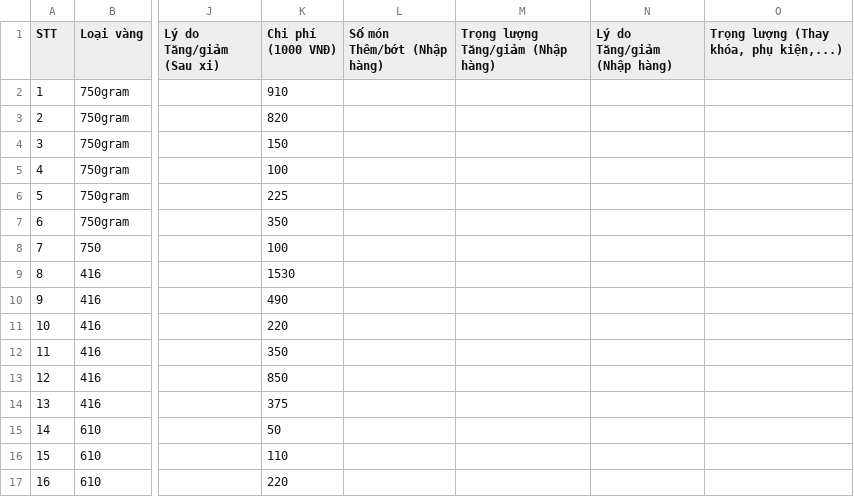
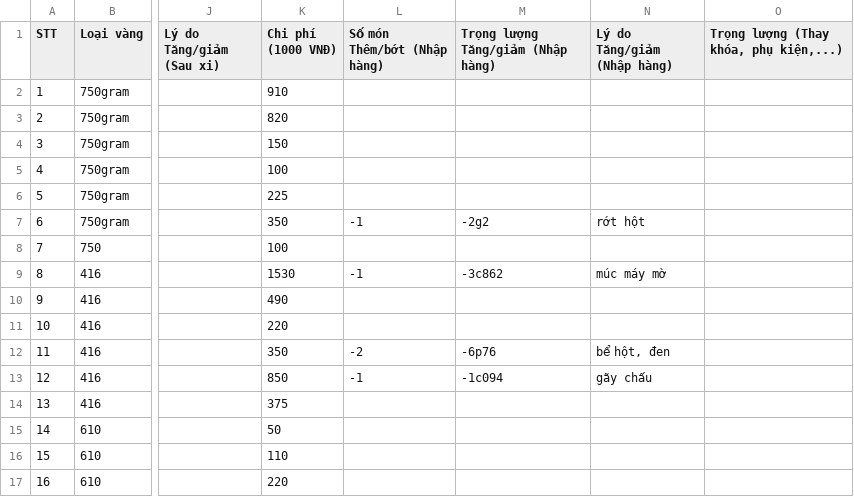
Before and after one commit to goldappversion3/HiepThanh_Data, a CSV file: source/data/page_XiNgoai/1/XN44_153c010_20240808.csv, drawn as a sheet; only a part is shown, gaps mark what is left out; the diff names each change by its address in the sheet, - before the commit and + after, or states it on an @@ line.

Commit message:
Update file

```diff
--- a/source/data/page_XiNgoai/1/XN44_153c010_20240808.csv
+++ b/source/data/page_XiNgoai/1/XN44_153c010_20240808.csv
-L7 (Số món Thêm/bớt (Nhập hàng)): (empty)
+L7 (Số món Thêm/bớt (Nhập hàng)): -1
-M7: (empty)
+M7: -2g2
-N7 (Lý do Tăng/giảm (Nhập hàng)): (empty)
+N7 (Lý do Tăng/giảm (Nhập hàng)): rớt hột
-L9 (Số món Thêm/bớt (Nhập hàng)): (empty)
+L9 (Số món Thêm/bớt (Nhập hàng)): -1
-M9: (empty)
+M9: -3c862
-N9 (Lý do Tăng/giảm (Nhập hàng)): (empty)
+N9 (Lý do Tăng/giảm (Nhập hàng)): múc máy mờ
-L12 (Số món Thêm/bớt (Nhập hàng)): (empty)
+L12 (Số món Thêm/bớt (Nhập hàng)): -2
-M12: (empty)
+M12: -6p76
-N12 (Lý do Tăng/giảm (Nhập hàng)): (empty)
+N12 (Lý do Tăng/giảm (Nhập hàng)): bể hột, đen
-L13 (Số món Thêm/bớt (Nhập hàng)): (empty)
+L13 (Số món Thêm/bớt (Nhập hàng)): -1
-M13: (empty)
+M13: -1c094
-N13 (Lý do Tăng/giảm (Nhập hàng)): (empty)
+N13 (Lý do Tăng/giảm (Nhập hàng)): gãy chấu
```
